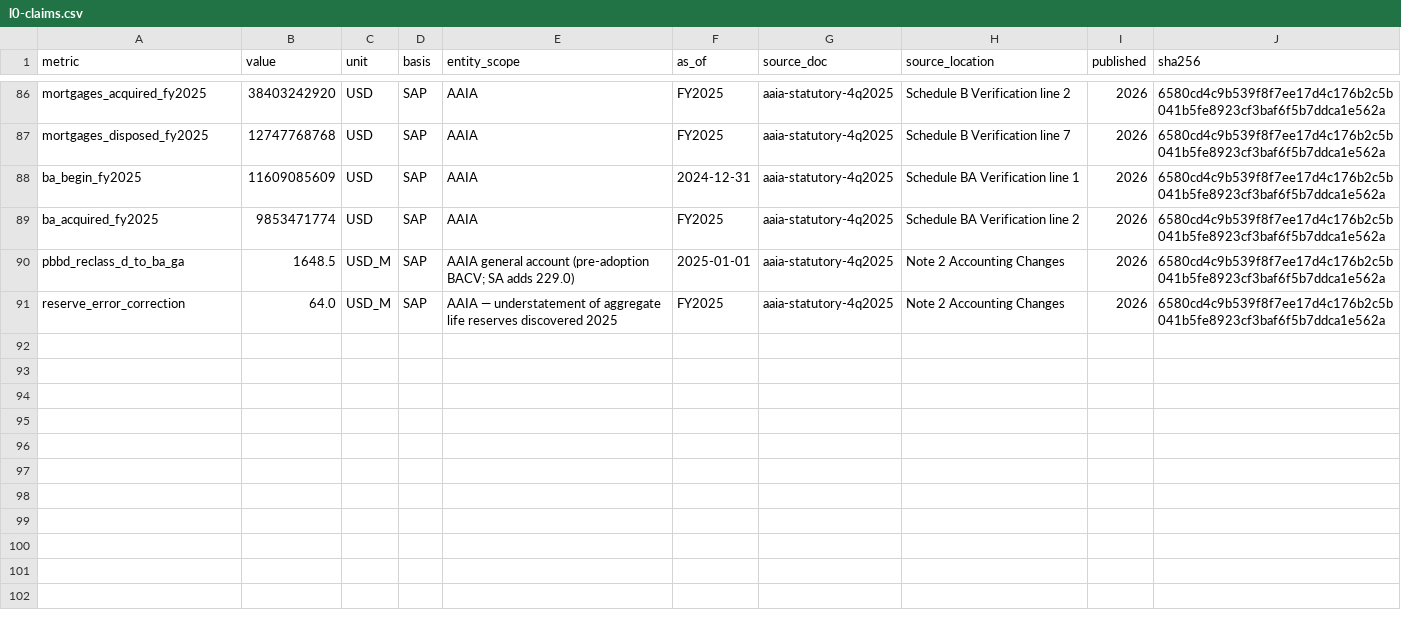
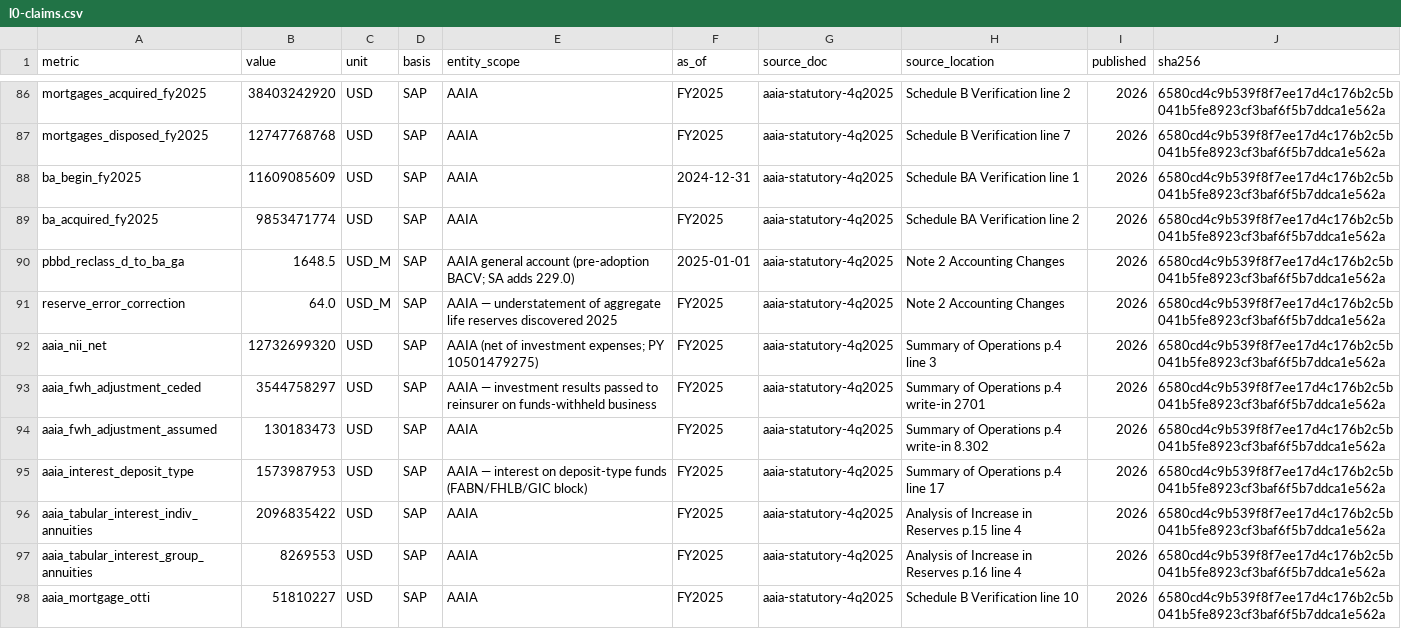
Before and after one commit to peakyragnar/credit, a CSV file: extract/athene/l0-claims.csv, drawn as a sheet; only a part is shown, gaps mark what is left out; the diff names each change by its address in the sheet, - before the commit and + after, or states it on an @@ line.

```diff
--- a/extract/athene/l0-claims.csv
+++ b/extract/athene/l0-claims.csv
+row 92: aaia_nii_net | 12732699320 | USD | SAP | AAIA (net of investment expenses; PY 10501479275) | FY2025 | aaia-statutory-4q2025 | Summary of Operations p.4 line 3 | 2026 | 6580cd4c9b539f8f7ee17d4c176b2c5b041b5fe8923cf3baf6f5b7ddca1e562a
+row 93: aaia_fwh_adjustment_ceded | 3544758297 | USD | SAP | AAIA — investment results passed to reinsurer on funds-withheld business | FY2025 | aaia-statutory-4q2025 | Summary of Operations p.4 write-in 2701 | 2026 | 6580cd4c9b539f8f7ee17d4c176b2c5b041b5fe8923cf3baf6f5b7ddca1e562a
+row 94: aaia_fwh_adjustment_assumed | 130183473 | USD | SAP | AAIA | FY2025 | aaia-statutory-4q2025 | Summary of Operations p.4 write-in 8.302 | 2026 | 6580cd4c9b539f8f7ee17d4c176b2c5b041b5fe8923cf3baf6f5b7ddca1e562a
+row 95: aaia_interest_deposit_type | 1573987953 | USD | SAP | AAIA — interest on deposit-type funds (FABN/FHLB/GIC block) | FY2025 | aaia-statutory-4q2025 | Summary of Operations p.4 line 17 | 2026 | 6580cd4c9b539f8f7ee17d4c176b2c5b041b5fe8923cf3baf6f5b7ddca1e562a
+row 96: aaia_tabular_interest_indiv_annuities | 2096835422 | USD | SAP | AAIA | FY2025 | aaia-statutory-4q2025 | Analysis of Increase in Reserves p.15 line 4 | 2026 | 6580cd4c9b539f8f7ee17d4c176b2c5b041b5fe8923cf3baf6f5b7ddca1e562a
+row 97: aaia_tabular_interest_group_annuities | 8269553 | USD | SAP | AAIA | FY2025 | aaia-statutory-4q2025 | Analysis of Increase in Reserves p.16 line 4 | 2026 | 6580cd4c9b539f8f7ee17d4c176b2c5b041b5fe8923cf3baf6f5b7ddca1e562a
+row 98: aaia_mortgage_otti | 51810227 | USD | SAP | AAIA | FY2025 | aaia-statutory-4q2025 | Schedule B Verification line 10 | 2026 | 6580cd4c9b539f8f7ee17d4c176b2c5b041b5fe8923cf3baf6f5b7ddca1e562a
```
Also changed, not shown: 2 other files.
